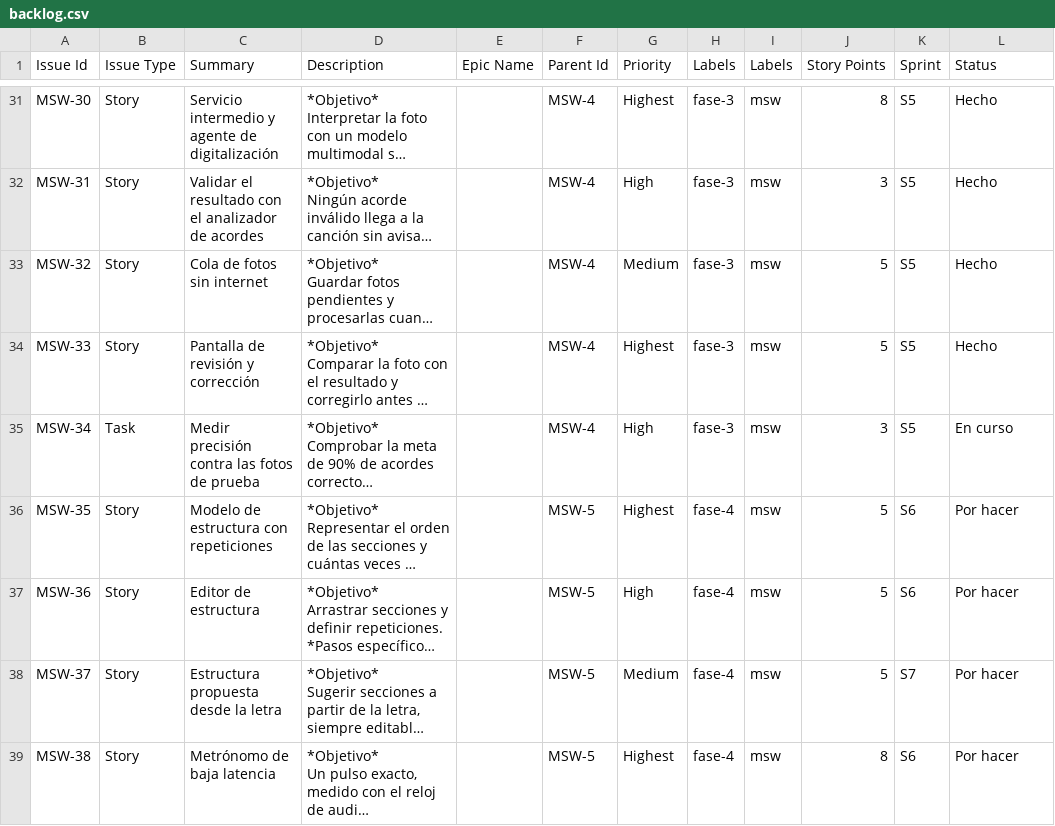
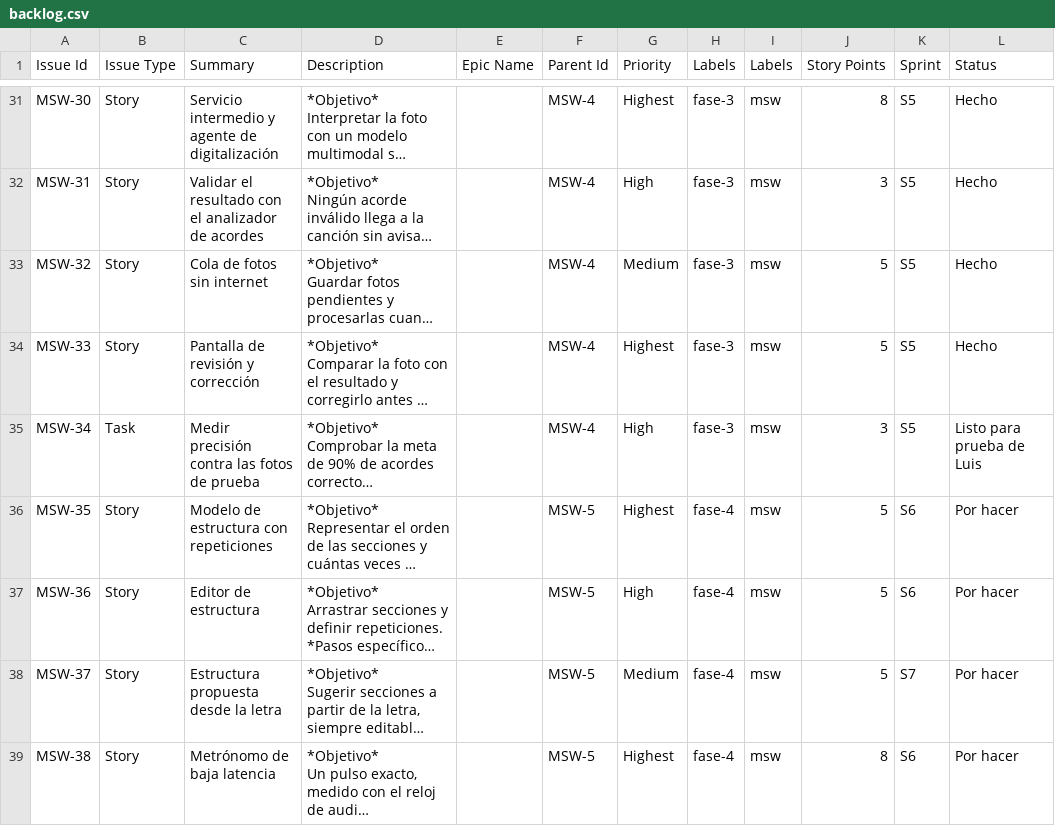
Before and after one commit to lgachig/MSW, a CSV file: MSW_ambiente_agentes/backlog/backlog.csv, drawn as a sheet; only a part is shown, gaps mark what is left out; long unchanged cells end in …; the diff names each change by its address in the sheet, - before the commit and + after, or states it on an @@ line.

Commit message:
MSW-34: update ticket status to Ready for Luis testing

```diff
--- a/MSW_ambiente_agentes/backlog/backlog.csv
+++ b/MSW_ambiente_agentes/backlog/backlog.csv
-L35 (Status): En curso
+L35 (Status): Listo para prueba de Luis
```
Also changed, not shown: 1 other file.
